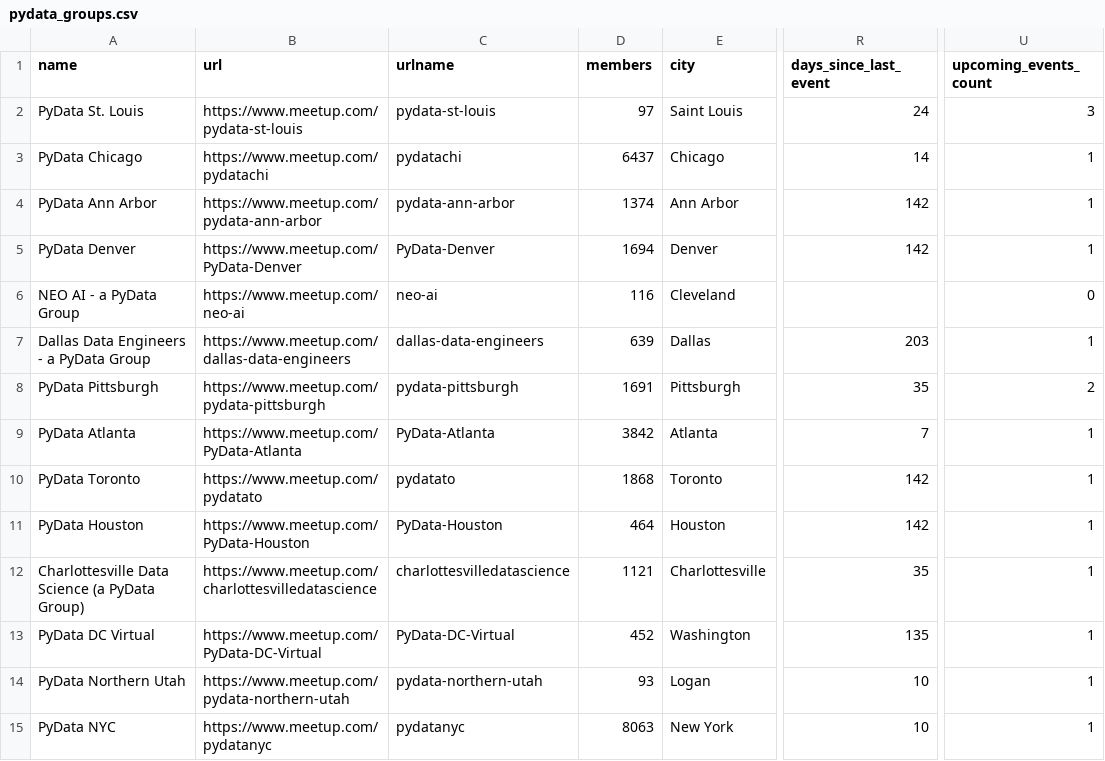
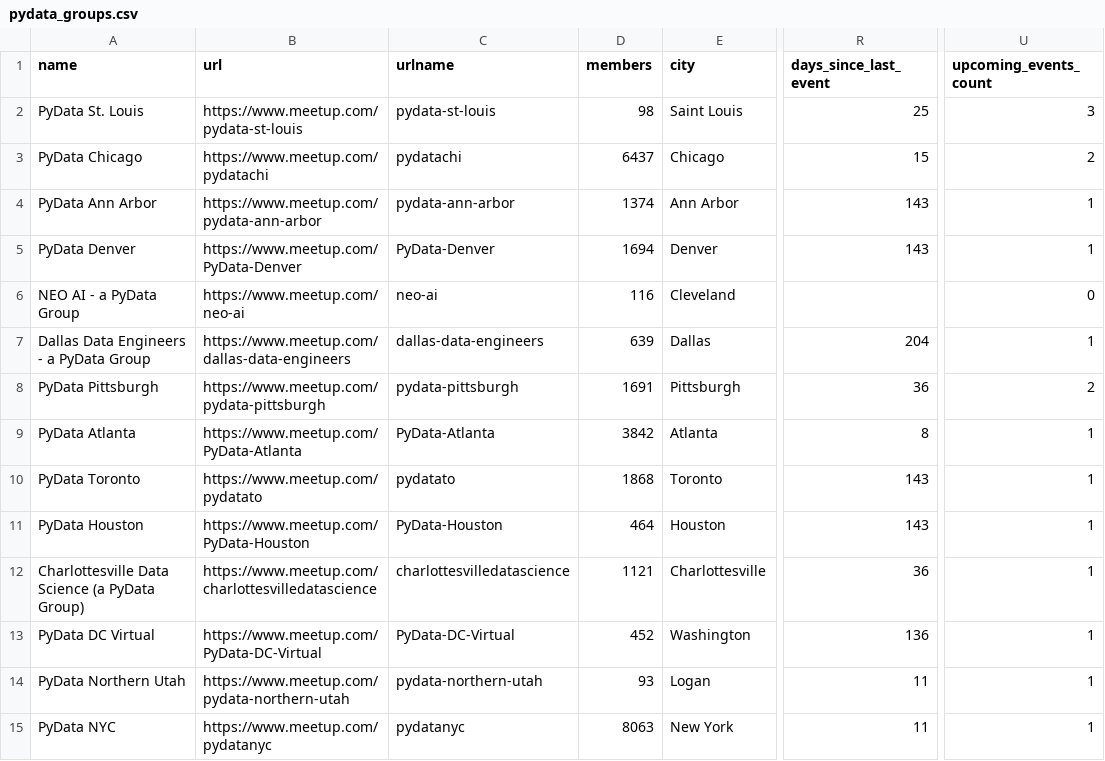
Before and after one commit to hevansDev/mapping-pydata, a CSV file: pydata_groups.csv, drawn as a sheet; only a part is shown, gaps mark what is left out; the diff covers the shown part only; the diff names each change by its address in the sheet, - before the commit and + after, or states it on an @@ line.

```diff
--- a/pydata_groups.csv
+++ b/pydata_groups.csv
-D2 (members): 97
+D2 (members): 98
-R2 (days_since_last_event): 24
+R2 (days_since_last_event): 25
-R3 (days_since_last_event): 14
+R3 (days_since_last_event): 15
-U3 (upcoming_events_count): 1
+U3 (upcoming_events_count): 2
-R4:R5 (days_since_last_event): 142
+R4:R5 (days_since_last_event): 143
-R7 (days_since_last_event): 203
+R7 (days_since_last_event): 204
-R8 (days_since_last_event): 35
+R8 (days_since_last_event): 36
-R9 (days_since_last_event): 7
+R9 (days_since_last_event): 8
-R10:R11 (days_since_last_event): 142
+R10:R11 (days_since_last_event): 143
-R12 (days_since_last_event): 35
+R12 (days_since_last_event): 36
-R13 (days_since_last_event): 135
+R13 (days_since_last_event): 136
-R14:R15 (days_since_last_event): 10
+R14:R15 (days_since_last_event): 11
```
Also changed, not shown: 146 edited cells elsewhere in this file, 5 other files.
